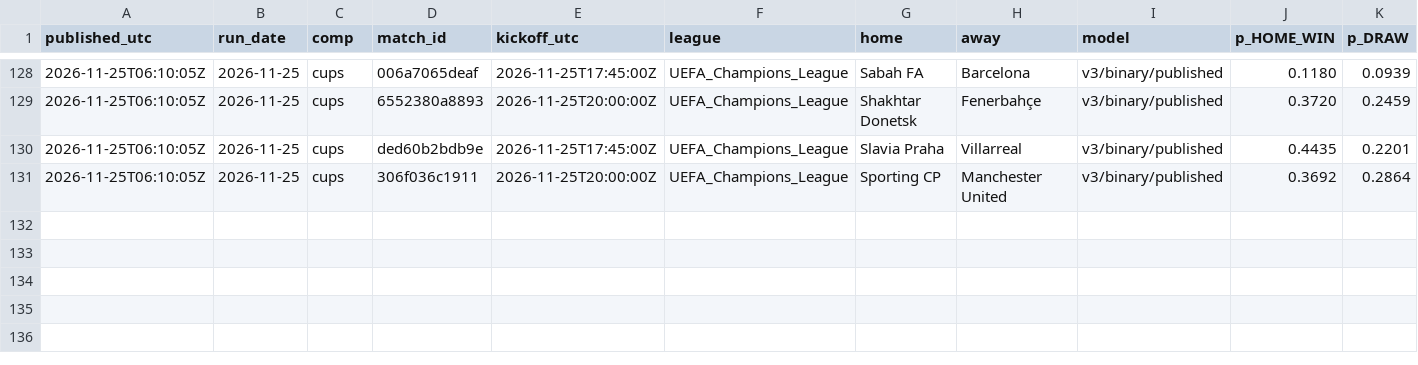
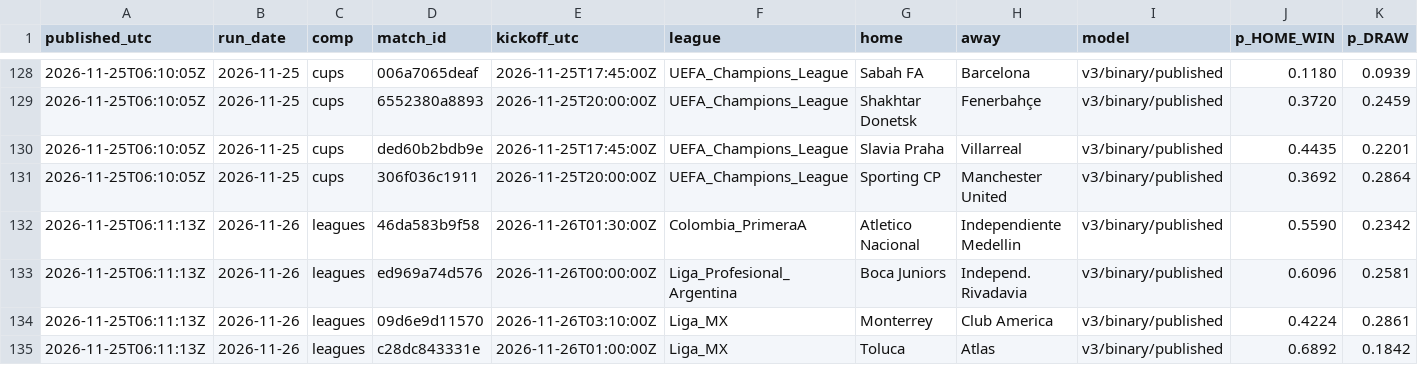
Before and after one commit to xbaredge/predictions, a CSV file: 2026/W48/board.csv, drawn as a sheet; only a part is shown, gaps mark what is left out; rows hold the shown columns only; the diff names each change by its address in the sheet, - before the commit and + after, or states it on an @@ line.

```diff
--- a/2026/W48/board.csv
+++ b/2026/W48/board.csv
+row 132: 2026-11-25T06:11:13Z | 2026-11-26 | leagues | 46da583b9f58 | 2026-11-26T01:30:00Z | Colombia_PrimeraA | Atletico Nacional | Independiente Medellin | v3/binary/published | 0.5590 | 0.2342
+row 133: 2026-11-25T06:11:13Z | 2026-11-26 | leagues | ed969a74d576 | 2026-11-26T00:00:00Z | Liga_Profesional_Argentina | Boca Juniors | Independ. Rivadavia | v3/binary/published | 0.6096 | 0.2581
+row 134: 2026-11-25T06:11:13Z | 2026-11-26 | leagues | 09d6e9d11570 | 2026-11-26T03:10:00Z | Liga_MX | Monterrey | Club America | v3/binary/published | 0.4224 | 0.2861
+row 135: 2026-11-25T06:11:13Z | 2026-11-26 | leagues | c28dc843331e | 2026-11-26T01:00:00Z | Liga_MX | Toluca | Atlas | v3/binary/published | 0.6892 | 0.1842
```
Also changed, not shown: 2026/W48/early.csv, 2026/W48/early_settled.csv, 4 other files.
